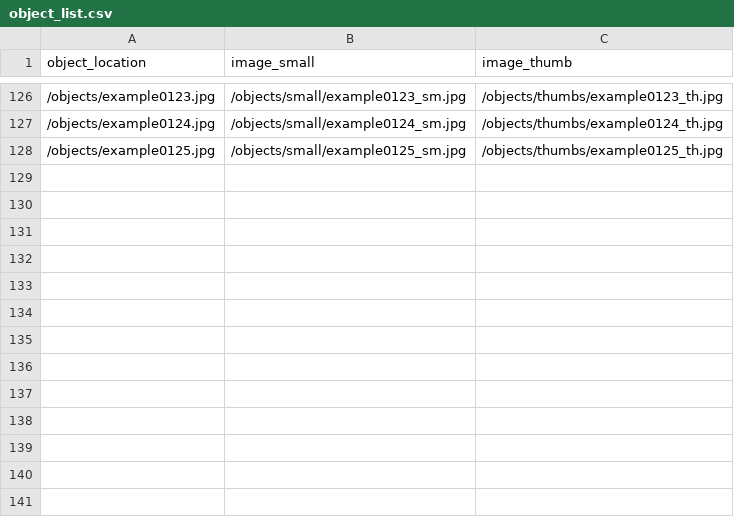
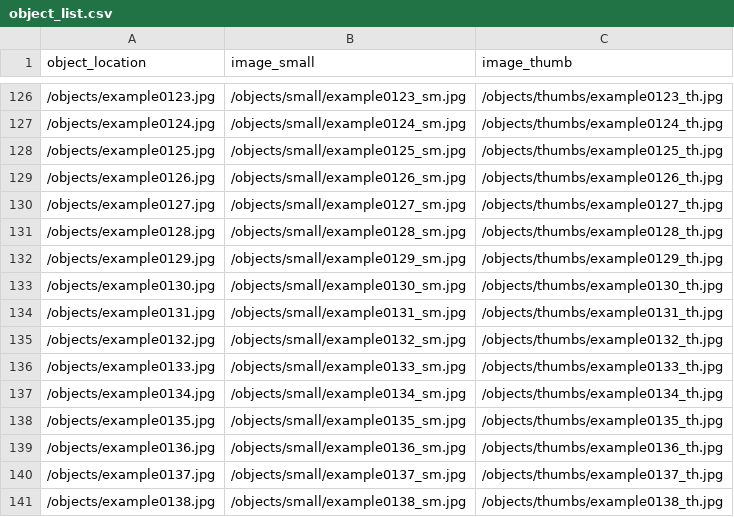
Before and after one commit to CollectionBuilder/cb-examples, a CSV file: objects/object_list.csv, drawn as a sheet; only a part is shown, gaps mark what is left out.

Commit message:
Add new examples

```diff
--- a/objects/object_list.csv
+++ b/objects/object_list.csv
@@ -128 +128,14 @@ object_location,image_small,image_thumb
 /objects/example0125.jpg,/objects/small/example0125_sm.jpg,/objects/thumbs/example0125_th.jpg
+/objects/example0126.jpg,/objects/small/example0126_sm.jpg,/objects/thumbs/example0126_th.jpg
+/objects/example0127.jpg,/objects/small/example0127_sm.jpg,/objects/thumbs/example0127_th.jpg
+/objects/example0128.jpg,/objects/small/example0128_sm.jpg,/objects/thumbs/example0128_th.jpg
+/objects/example0129.jpg,/objects/small/example0129_sm.jpg,/objects/thumbs/example0129_th.jpg
+/objects/example0130.jpg,/objects/small/example0130_sm.jpg,/objects/thumbs/example0130_th.jpg
+/objects/example0131.jpg,/objects/small/example0131_sm.jpg,/objects/thumbs/example0131_th.jpg
+/objects/example0132.jpg,/objects/small/example0132_sm.jpg,/objects/thumbs/example0132_th.jpg
+/objects/example0133.jpg,/objects/small/example0133_sm.jpg,/objects/thumbs/example0133_th.jpg
+/objects/example0134.jpg,/objects/small/example0134_sm.jpg,/objects/thumbs/example0134_th.jpg
+/objects/example0135.jpg,/objects/small/example0135_sm.jpg,/objects/thumbs/example0135_th.jpg
+/objects/example0136.jpg,/objects/small/example0136_sm.jpg,/objects/thumbs/example0136_th.jpg
+/objects/example0137.jpg,/objects/small/example0137_sm.jpg,/objects/thumbs/example0137_th.jpg
+/objects/example0138.jpg,/objects/small/example0138_sm.jpg,/objects/thumbs/example0138_th.jpg
```
Also changed, not shown: 40 other files.
